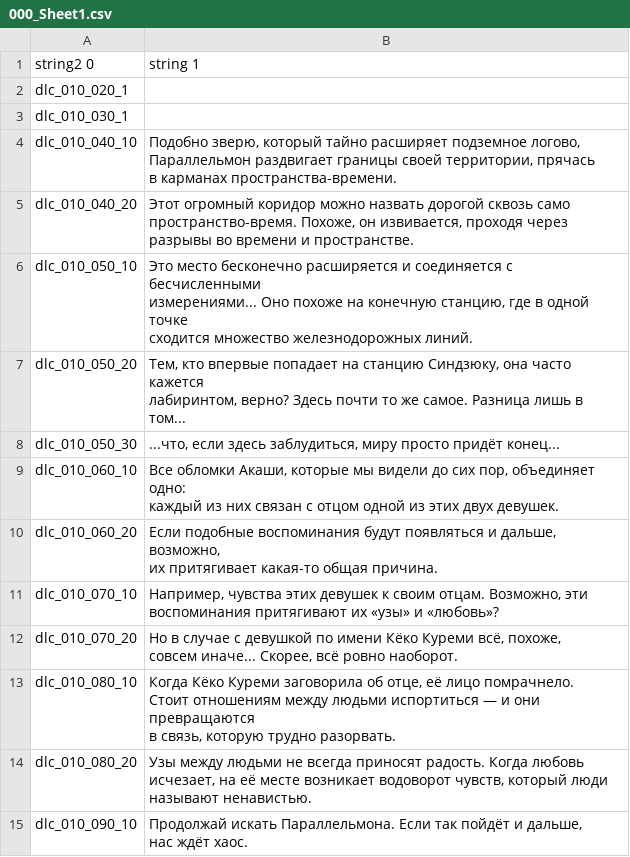
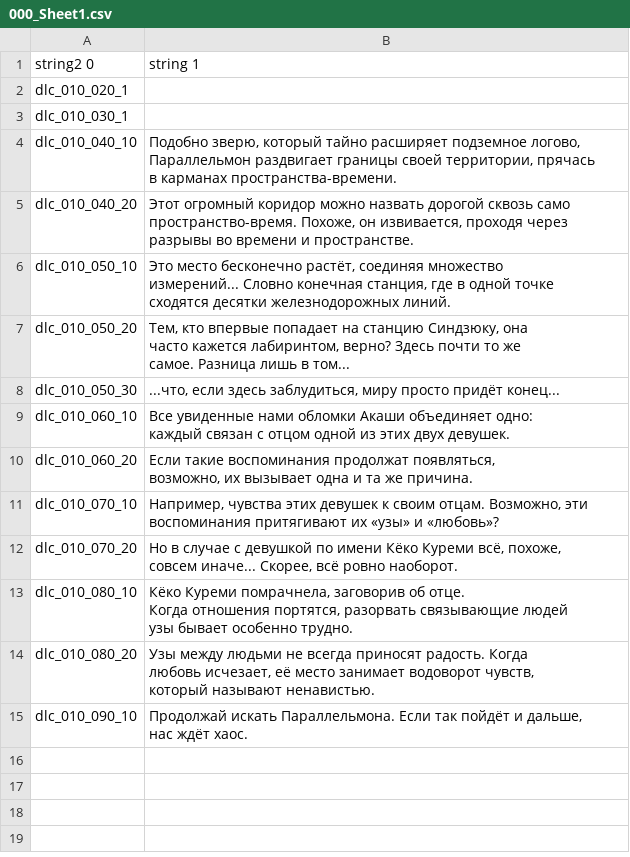
Before and after one commit to AceAsket/Digimon-Story-Time-Stranger-RU, a CSV file: csv/addcont_01_text01/text/digitter_message_dlc01.mbe/000_Sheet1.csv, drawn as a sheet.

```diff
--- a/csv/addcont_01_text01/text/digitter_message_dlc01.mbe/000_Sheet1.csv
+++ b/csv/addcont_01_text01/text/digitter_message_dlc01.mbe/000_Sheet1.csv
@@ -9,12 +9,13 @@ dlc_010_040_20,"Этот огромный коридор можно назват
 разрывы во времени и пространстве."
-dlc_010_050_10,"Это место бесконечно расширяется и соединяется с бесчисленными
-измерениями... Оно похоже на конечную станцию, где в одной точке
-сходится множество железнодорожных линий."
-dlc_010_050_20,"Тем, кто впервые попадает на станцию Синдзюку, она часто кажется
-лабиринтом, верно? Здесь почти то же самое. Разница лишь в том..."
+dlc_010_050_10,"Это место бесконечно растёт, соединяя множество
+измерений... Словно конечная станция, где в одной точке
+сходятся десятки железнодорожных линий."
+dlc_010_050_20,"Тем, кто впервые попадает на станцию Синдзюку, она
+часто кажется лабиринтом, верно? Здесь почти то же
+самое. Разница лишь в том..."
 dlc_010_050_30,"...что, если здесь заблудиться, миру просто придёт конец..."
-dlc_010_060_10,"Все обломки Акаши, которые мы видели до сих пор, объединяет одно:
-каждый из них связан с отцом одной из этих двух девушек."
-dlc_010_060_20,"Если подобные воспоминания будут появляться и дальше, возможно,
-их притягивает какая-то общая причина."
+dlc_010_060_10,"Все увиденные нами обломки Акаши объединяет одно:
+каждый связан с отцом одной из этих двух девушек."
+dlc_010_060_20,"Если такие воспоминания продолжат появляться,
+возможно, их вызывает одна и та же причина."
 dlc_010_070_10,"Например, чувства этих девушек к своим отцам. Возможно, эти
@@ -23,8 +24,8 @@ dlc_010_070_20,"Но в случае с девушкой по имени Кёк
 совсем иначе... Скорее, всё ровно наоборот."
-dlc_010_080_10,"Когда Кёко Куреми заговорила об отце, её лицо помрачнело.
-Стоит отношениям между людьми испортиться — и они превращаются
-в связь, которую трудно разорвать."
-dlc_010_080_20,"Узы между людьми не всегда приносят радость. Когда любовь
-исчезает, на её месте возникает водоворот чувств, который люди
-называют ненавистью."
+dlc_010_080_10,"Кёко Куреми помрачнела, заговорив об отце.
+Когда отношения портятся, разорвать связывающие людей
+узы бывает особенно трудно."
+dlc_010_080_20,"Узы между людьми не всегда приносят радость. Когда
+любовь исчезает, её место занимает водоворот чувств,
+который называют ненавистью."
 dlc_010_090_10,"Продолжай искать Параллельмона. Если так пойдёт и дальше,
```
Also changed, not shown: csv/patch_text01/text/buff_message.mbe/000_Sheet1.csv, csv/patch_text01/text/digitter_message.mbe/000_Sheet1.csv, 21 other files.
